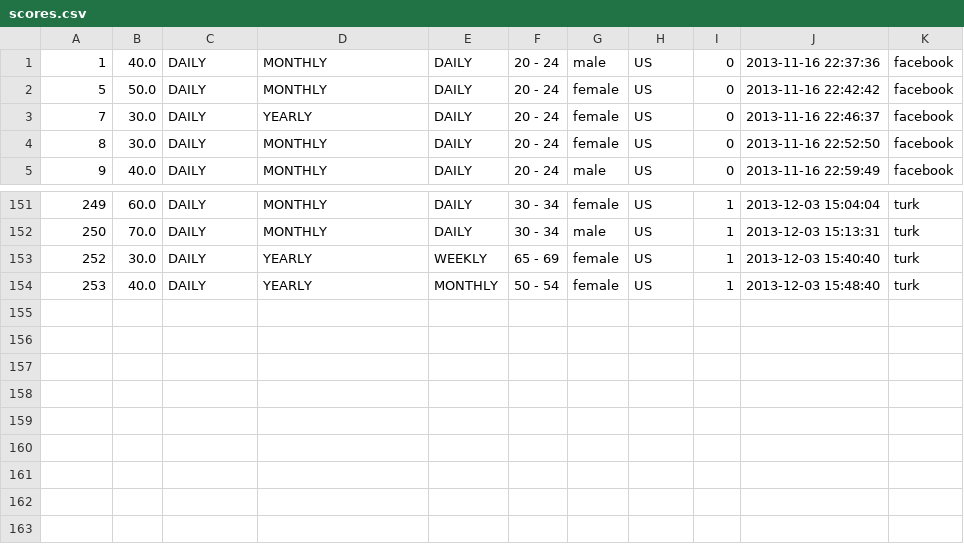
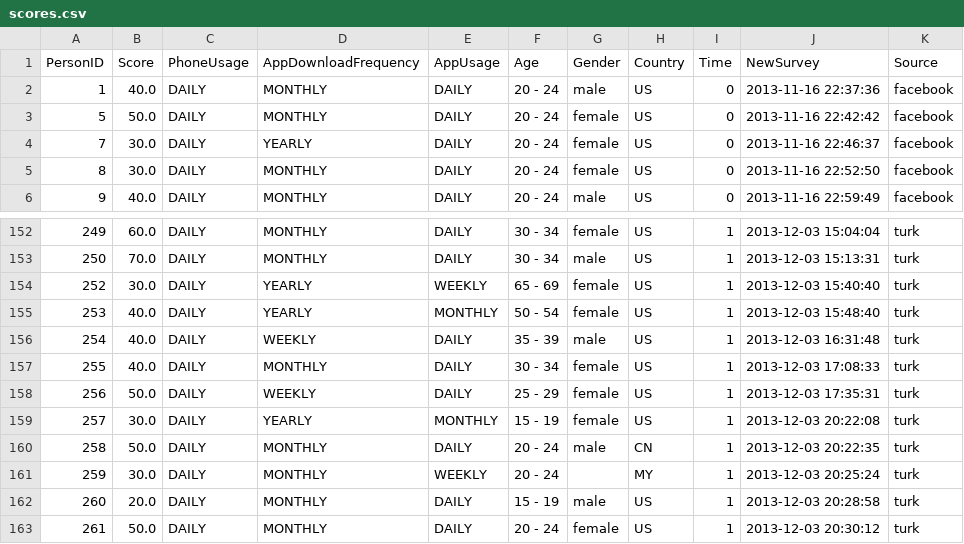
Before and after one commit to chihuahua/project-cs279, a CSV file: data/scores.csv, drawn as a sheet; only a part is shown, gaps mark what is left out.

Commit message:
added scores

```diff
--- a/data/scores.csv
+++ b/data/scores.csv
@@ -1 +1,2 @@
+PersonID,Score,PhoneUsage,AppDownloadFrequency,AppUsage,Age,Gender,Country,Time,NewSurvey,Source
 1,40.0,DAILY,MONTHLY,DAILY,20 - 24,male,US,0,2013-11-16 22:37:36,facebook
@@ -154 +155,9 @@
 253,40.0,DAILY,YEARLY,MONTHLY,50 - 54,female,US,1,2013-12-03 15:48:40,turk
+254,40.0,DAILY,WEEKLY,DAILY,35 - 39,male,US,1,2013-12-03 16:31:48,turk
+255,40.0,DAILY,MONTHLY,DAILY,30 - 34,female,US,1,2013-12-03 17:08:33,turk
+256,50.0,DAILY,WEEKLY,DAILY,25 - 29,female,US,1,2013-12-03 17:35:31,turk
+257,30.0,DAILY,YEARLY,MONTHLY,15 - 19,female,US,1,2013-12-03 20:22:08,turk
+258,50.0,DAILY,MONTHLY,DAILY,20 - 24,male,CN,1,2013-12-03 20:22:35,turk
+259,30.0,DAILY,MONTHLY,WEEKLY,20 - 24,,MY,1,2013-12-03 20:25:24,turk
+260,20.0,DAILY,MONTHLY,DAILY,15 - 19,male,US,1,2013-12-03 20:28:58,turk
+261,50.0,DAILY,MONTHLY,DAILY,20 - 24,female,US,1,2013-12-03 20:30:12,turk
```
